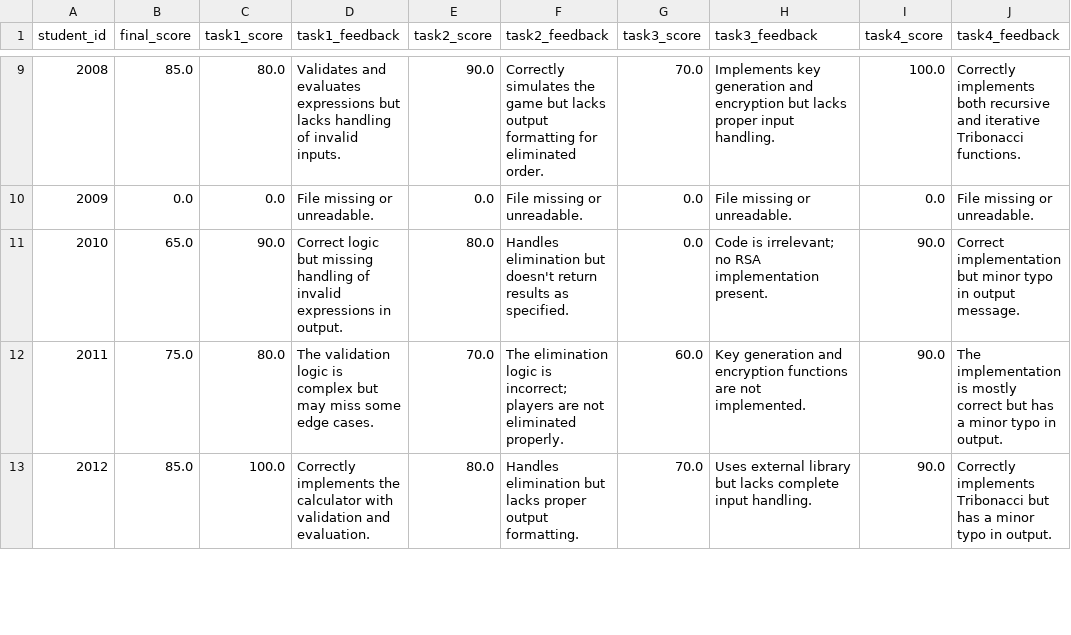
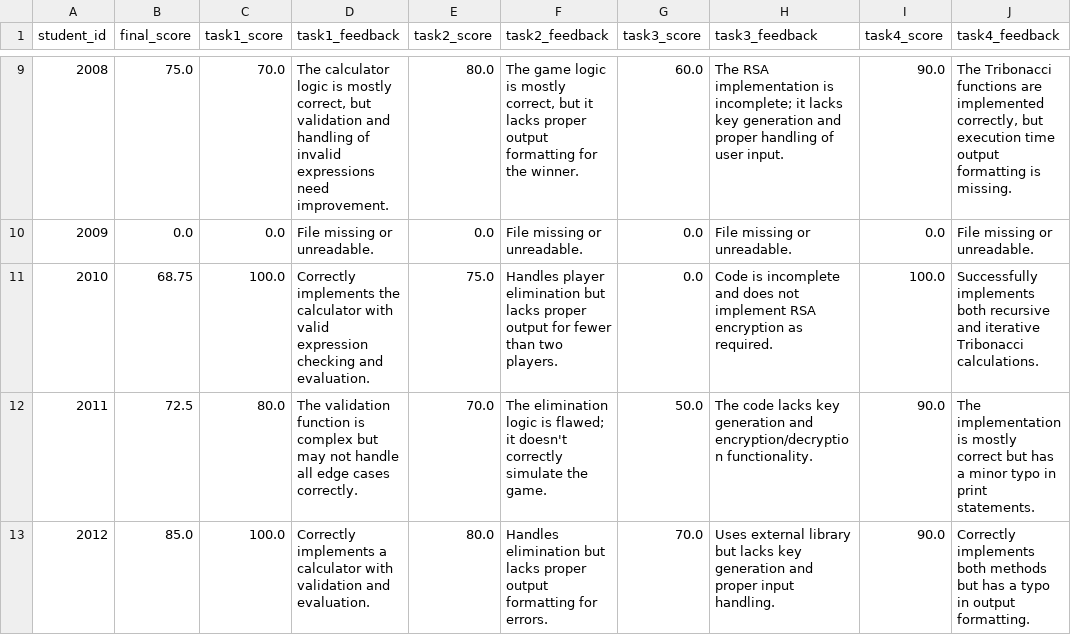
Before and after one commit to AdanSul/ai_hw_checker, a CSV file: outputs/grades/grades.csv, drawn as a sheet; only a part is shown, gaps mark what is left out; the diff covers the shown part only.

```diff
--- a/outputs/grades/grades.csv
+++ b/outputs/grades/grades.csv
@@ -9,5 +9,5 @@ student_id,final_score,task1_score,task1_feedback,task2_score,task2_feedback,tas
-2008,85.0,80.0,Validates and evaluates expressions but lacks handling of invalid inputs.,90.0,Correctly simulates the game but lacks output formatting for eliminated order.,70.0,Implements key generation and encryption but lacks proper input handling.,100.0,Correctly implements both recursive and iterative Tribonacci functions.
+2008,75.0,70.0,"The calculator logic is mostly correct, but validation and handling of invalid expressions need improvement.",80.0,"The game logic is mostly correct, but it lacks proper output formatting for the winner.",60.0,The RSA implementation is incomplete; it lacks key generation and proper handling of user input.,90.0,"The Tribonacci functions are implemented correctly, but execution time output formatting is missing."
 2009,0.0,0.0,File missing or unreadable.,0.0,File missing or unreadable.,0.0,File missing or unreadable.,0.0,File missing or unreadable.
-2010,65.0,90.0,Correct logic but missing handling of invalid expressions in output.,80.0,Handles elimination but doesn't return results as specified.,0.0,Code is irrelevant; no RSA implementation present.,90.0,Correct implementation but minor typo in output message.
-2011,75.0,80.0,The validation logic is complex but may miss some edge cases.,70.0,The elimination logic is incorrect; players are not eliminated properly.,60.0,Key generation and encryption functions are not implemented.,90.0,The implementation is mostly correct but has a minor typo in output.
-2012,85.0,100.0,Correctly implements the calculator with validation and evaluation.,80.0,Handles elimination but lacks proper output formatting.,70.0,Uses external library but lacks complete input handling.,90.0,Correctly implements Tribonacci but has a minor typo in output.
+2010,68.75,100.0,Correctly implements the calculator with valid expression checking and evaluation.,75.0,Handles player elimination but lacks proper output for fewer than two players.,0.0,Code is incomplete and does not implement RSA encryption as required.,100.0,Successfully implements both recursive and iterative Tribonacci calculations.
+2011,72.5,80.0,The validation function is complex but may not handle all edge cases correctly.,70.0,The elimination logic is flawed; it doesn't correctly simulate the game.,50.0,The code lacks key generation and encryption/decryption functionality.,90.0,The implementation is mostly correct but has a minor typo in print statements.
+2012,85.0,100.0,Correctly implements a calculator with validation and evaluation.,80.0,Handles elimination but lacks proper output formatting for errors.,70.0,Uses external library but lacks key generation and proper input handling.,90.0,Correctly implements both methods but has a typo in output formatting.
```
Also changed, not shown: 47 edited cells elsewhere in this file, 6 other files.
